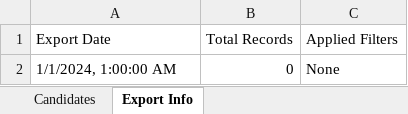
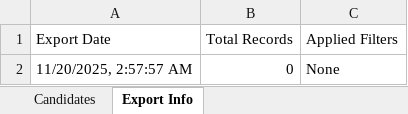
Before and after one commit to mohamedyaakoubi/recruitment-portal, an Excel workbook: test.xlsx, sheet Export Info, drawn as a sheet; values as stored, in another font and other column widths than the file's, no borders; the diff names each change by its address in the sheet, - before the commit and + after, or states it on an @@ line.

Commit message:
all tests are working

```diff
--- a/test.xlsx (sheet Export Info)
+++ b/test.xlsx (sheet Export Info)
-A2 (Export Date): 1/1/2024, 1:00:00 AM
+A2 (Export Date): 11/20/2025, 2:57:57 AM
```
Also changed, not shown: 24 other files.
